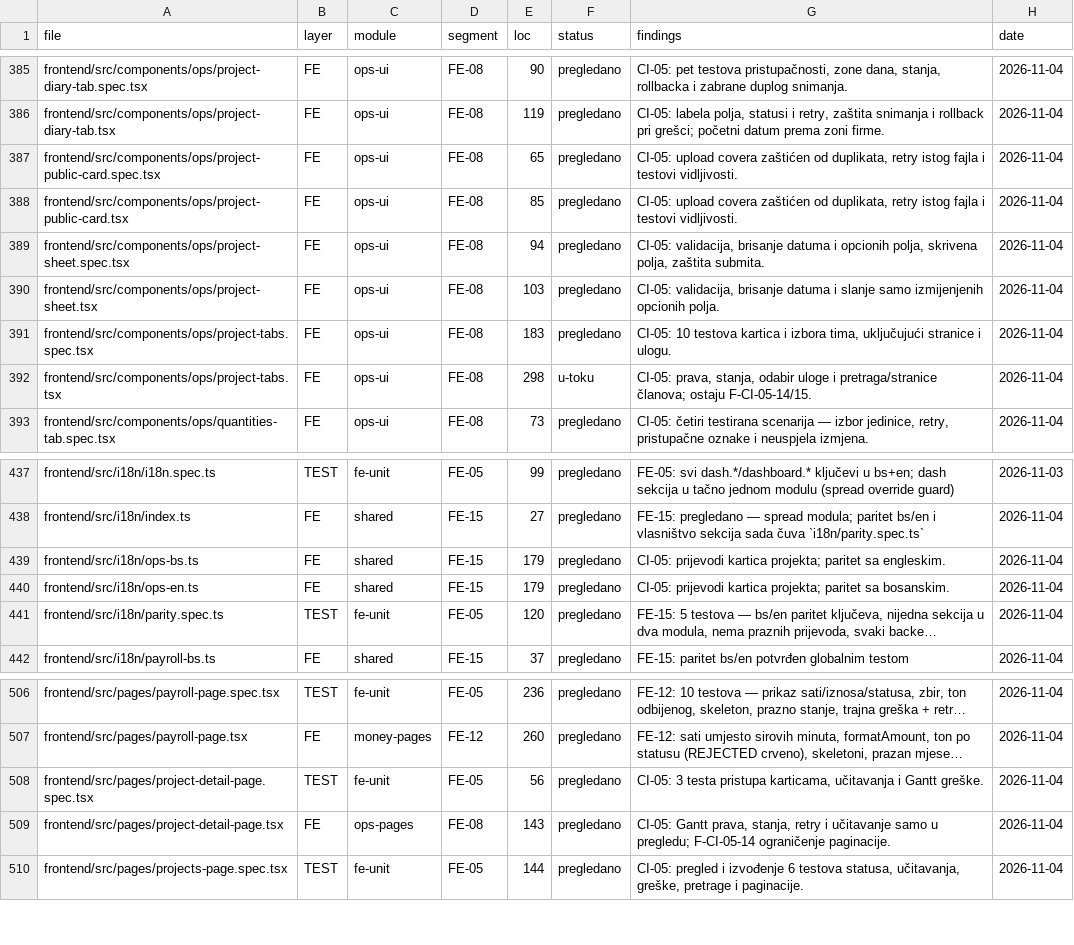
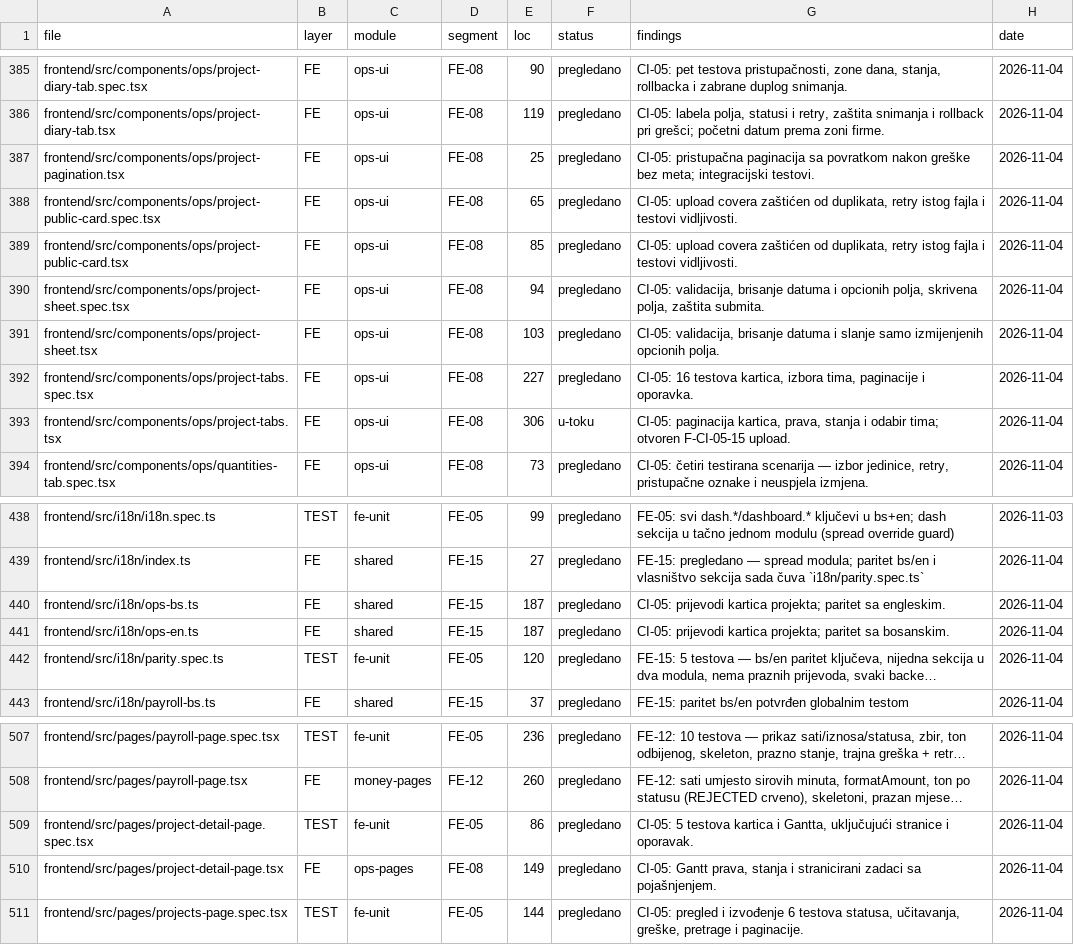
Before and after one commit to mudzy992/gradix, a CSV file: AUDIT/COVERAGE_MATRIX.csv, drawn as a sheet; only a part is shown, gaps mark what is left out; long unchanged cells end in …; addresses are those after the commit; the diff names each change by its address in the sheet, - before the commit and + after, or states it on an @@ line.

Commit message:
fix(fe): paginacija kartica projekta i Gantta
Co-authored-by: arena-agent <297053741+arena-agent@users.noreply.github.com>

```diff
--- a/AUDIT/COVERAGE_MATRIX.csv
+++ b/AUDIT/COVERAGE_MATRIX.csv
+row 387: frontend/src/components/ops/project-pagination.tsx | FE | ops-ui | FE-08 | 25 | pregledano | CI-05: pristupačna paginacija sa povratkom nakon greške bez meta; integracijski testovi. | 2026-11-04
-E392 (loc): 183
+E392 (loc): 227
-G392 (findings): CI-05: 10 testova kartica i izbora tima, uključujući stranice i ulogu.
+G392 (findings): CI-05: 16 testova kartica, izbora tima, paginacije i oporavka.
-E393 (loc): 298
+E393 (loc): 306
-G393 (findings): CI-05: prava, stanja, odabir uloge i pretraga/stranice članova; ostaju F-CI-05-14/15.
+G393 (findings): CI-05: paginacija kartica, prava, stanja i odabir tima; otvoren F-CI-05-15 upload.
-E440:E441 (loc): 179
+E440:E441 (loc): 187
-E509 (loc): 56
+E509 (loc): 86
-G509 (findings): CI-05: 3 testa pristupa karticama, učitavanja i Gantt greške.
+G509 (findings): CI-05: 5 testova kartica i Gantta, uključujući stranice i oporavak.
-E510 (loc): 143
+E510 (loc): 149
-G510 (findings): …Gantt prava, stanja, retry i učitavanje samo u pregledu; F-CI-05-14 ograničenje paginacije.
+G510 (findings): …Gantt prava, stanja i stranicirani zadaci sa pojašnjenjem.
```
Also changed, not shown: 10 other files.
